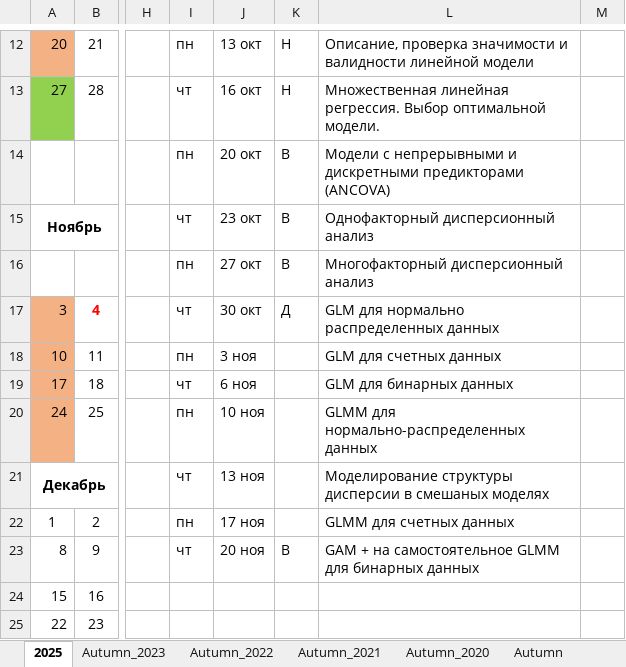
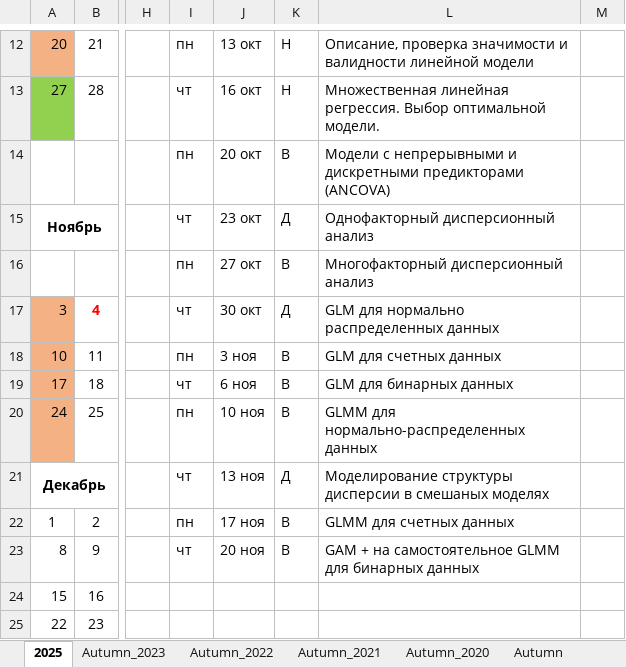
Before and after one commit to polydora/linmodr, an Excel workbook: Timetable.xlsx, sheet 2025, drawn as a sheet; only a part is shown, gaps mark what is left out; values as stored, in another font and other column widths than the file's, no borders; the diff names each change by its address in the sheet, - before the commit and + after, or states it on an @@ line.

Commit message:
Update Timetable.xlsx

```diff
--- a/Timetable.xlsx (sheet 2025)
+++ b/Timetable.xlsx (sheet 2025)
-K15: В
+K15: Д
-K18:K20: (empty)
+K18:K20: В
-K21: (empty)
+K21: Д
-K22: (empty)
+K22: В
```
